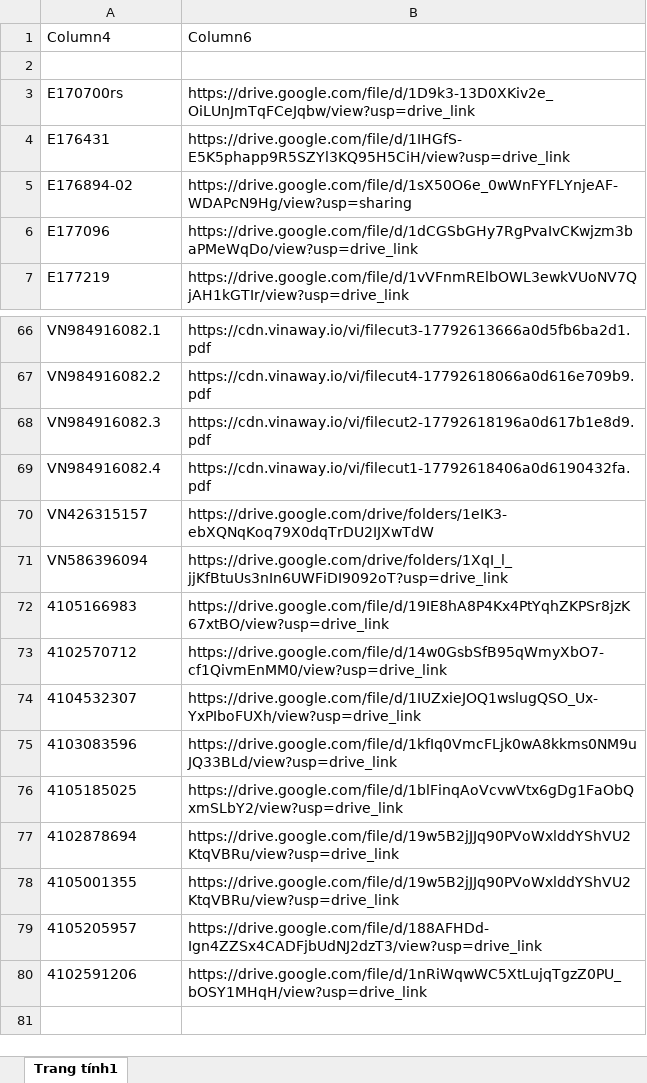
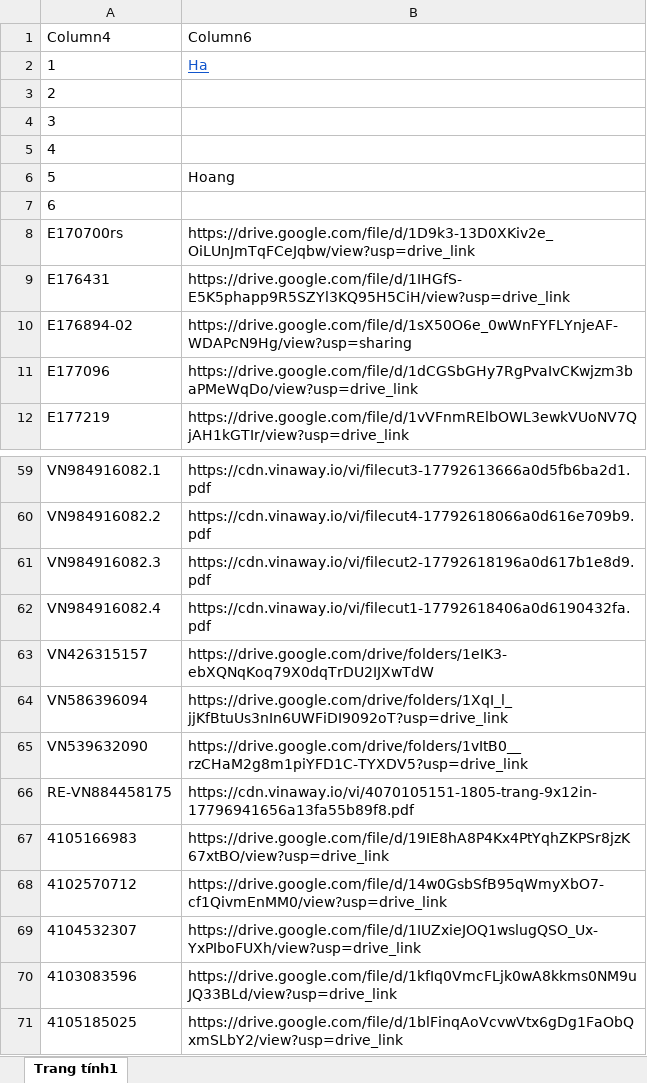
Before and after one commit to tranquangduc2k1-lgtm/NTH, an Excel workbook: data.xlsx, sheet Trang tính1, drawn as a sheet; only a part is shown, gaps mark what is left out; the shorter side is filled out with more unchanged rows; values as stored, in another font and other column widths than the file's, no borders; table styles not drawn; the diff covers the shown part only; the diff names each change by its address in the sheet, - before the commit and + after, or states it on an @@ line.

```diff
--- a/data.xlsx (sheet Trang tính1)
+++ b/data.xlsx (sheet Trang tính1)
-row 2: (empty)
+row 2: 1 | Ha
+row 3: 2
+row 4: 3
+row 5: 4
+row 6: 5 | Hoang
+row 7: 6
+row 65: VN539632090 | https://drive.google.com/drive/folders/1vItB0__rzCHaM2g8m1piYFD1C-TYXDV5?usp=drive_link
+row 66: RE-VN884458175 | https://cdn.vinaway.io/vi/4070105151-1805-trang-9x12in-17796941656a13fa55b89f8.pdf
```
Also changed, not shown: 15 added rows and 27 removed rows elsewhere in this sheet, 1 other file.
